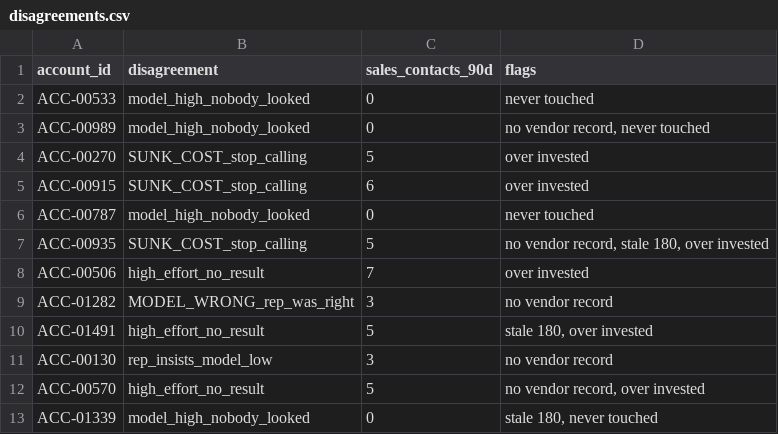
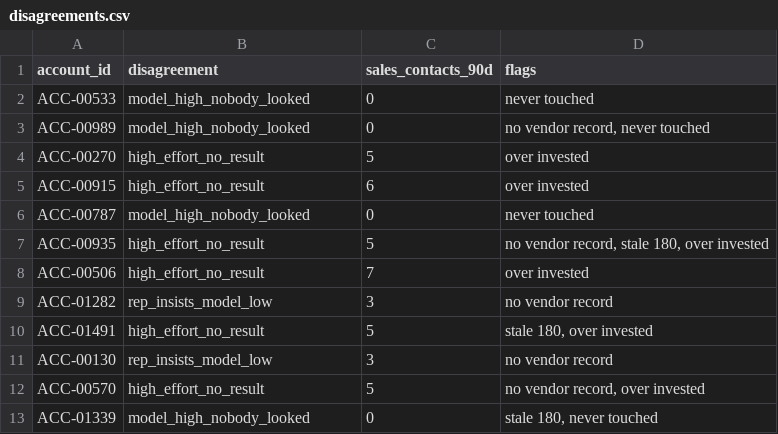
Before and after one commit to ignaciopenesi/cordilla-account-scoring, a CSV file: serving/out/disagreements.csv, drawn as a sheet; only a part is shown.

```diff
--- a/serving/out/disagreements.csv
+++ b/serving/out/disagreements.csv
@@ -3,8 +3,8 @@ ACC-00533,model_high_nobody_looked,0,never touched
 ACC-00989,model_high_nobody_looked,0,"no vendor record, never touched"
-ACC-00270,SUNK_COST_stop_calling,5,over invested
-ACC-00915,SUNK_COST_stop_calling,6,over invested
+ACC-00270,high_effort_no_result,5,over invested
+ACC-00915,high_effort_no_result,6,over invested
 ACC-00787,model_high_nobody_looked,0,never touched
-ACC-00935,SUNK_COST_stop_calling,5,"no vendor record, stale 180, over invested"
+ACC-00935,high_effort_no_result,5,"no vendor record, stale 180, over invested"
 ACC-00506,high_effort_no_result,7,over invested
-ACC-01282,MODEL_WRONG_rep_was_right,3,no vendor record
+ACC-01282,rep_insists_model_low,3,no vendor record
 ACC-01491,high_effort_no_result,5,"stale 180, over invested"
```
Also changed, not shown: serving/out/actions.csv, 6 other files.
